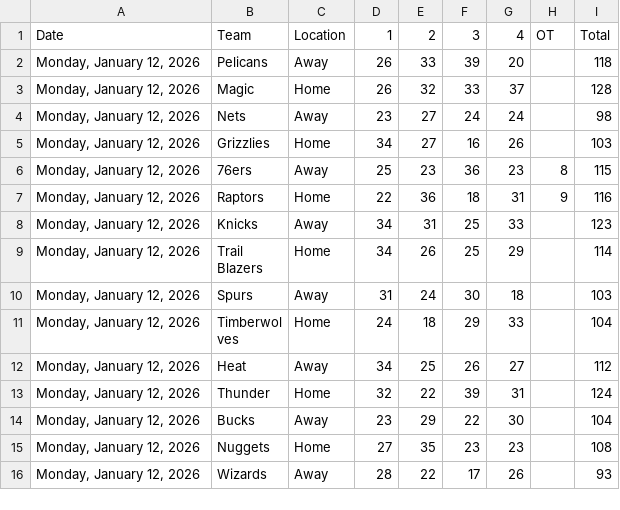
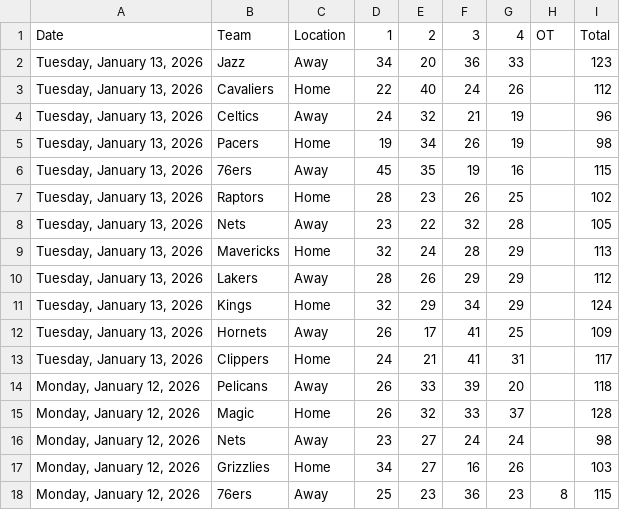
Before and after one commit to Daniel-CM327/NBA-Scoreboard, a CSV file: nba_scoreboard_data.csv, drawn as a sheet; only a part is shown; the shorter side is filled out with more unchanged rows; the diff names each change by its address in the sheet, - before the commit and + after, or states it on an @@ line.

```diff
--- a/nba_scoreboard_data.csv
+++ b/nba_scoreboard_data.csv
+row 2: Tuesday, January 13, 2026 | Jazz | Away | 34 | 20 | 36 | 33 |  | 123
+row 3: Tuesday, January 13, 2026 | Cavaliers | Home | 22 | 40 | 24 | 26 |  | 112
+row 4: Tuesday, January 13, 2026 | Celtics | Away | 24 | 32 | 21 | 19 |  | 96
+row 5: Tuesday, January 13, 2026 | Pacers | Home | 19 | 34 | 26 | 19 |  | 98
+row 6: Tuesday, January 13, 2026 | 76ers | Away | 45 | 35 | 19 | 16 |  | 115
+row 7: Tuesday, January 13, 2026 | Raptors | Home | 28 | 23 | 26 | 25 |  | 102
+row 8: Tuesday, January 13, 2026 | Nets | Away | 23 | 22 | 32 | 28 |  | 105
+row 9: Tuesday, January 13, 2026 | Mavericks | Home | 32 | 24 | 28 | 29 |  | 113
+row 10: Tuesday, January 13, 2026 | Lakers | Away | 28 | 26 | 29 | 29 |  | 112
+row 11: Tuesday, January 13, 2026 | Kings | Home | 32 | 29 | 34 | 29 |  | 124
+row 12: Tuesday, January 13, 2026 | Hornets | Away | 26 | 17 | 41 | 25 |  | 109
+row 13: Tuesday, January 13, 2026 | Clippers | Home | 24 | 21 | 41 | 31 |  | 117
```
